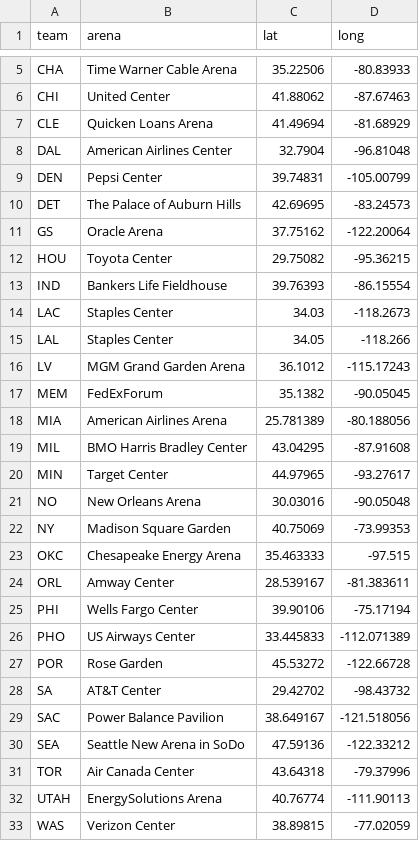
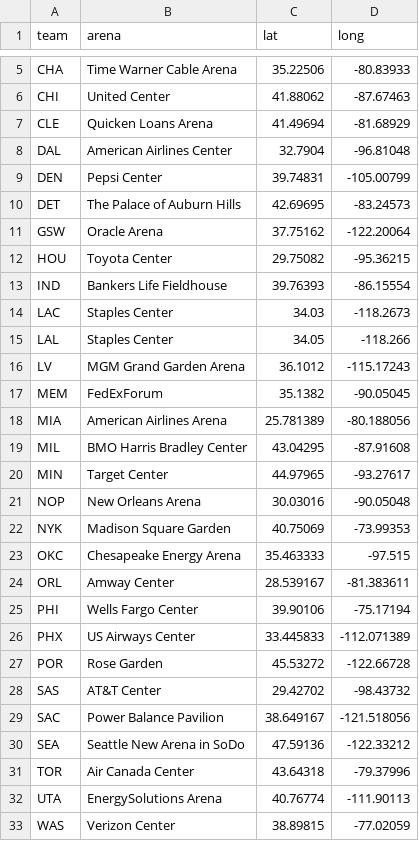
Before and after one commit to bmacGTPM/notes, a CSV file: data/nba.venue.lat.long.csv, drawn as a sheet; only a part is shown, gaps mark what is left out.

Commit message:
minor edits, add data

```diff
--- a/data/nba.venue.lat.long.csv
+++ b/data/nba.venue.lat.long.csv
@@ -10,3 +10,3 @@ DEN,Pepsi Center,39.74831,-105.00799
 DET,The Palace of Auburn Hills,42.69695,-83.24573
-GS,Oracle Arena,37.75162,-122.20064
+GSW,Oracle Arena,37.75162,-122.20064
 HOU,Toyota Center,29.75082,-95.36215
@@ -20,4 +20,4 @@ MIL,BMO Harris Bradley Center,43.04295,-87.91608
 MIN,Target Center,44.97965,-93.27617
-NO,New Orleans Arena,30.03016,-90.05048
-NY,Madison Square Garden,40.75069,-73.99353
+NOP,New Orleans Arena,30.03016,-90.05048
+NYK,Madison Square Garden,40.75069,-73.99353
 OKC,Chesapeake Energy Arena,35.463333,-97.515
@@ -25,5 +25,5 @@ ORL,Amway Center,28.539167,-81.383611
 PHI,Wells Fargo Center,39.90106,-75.17194
-PHO,US Airways Center,33.445833,-112.071389
+PHX,US Airways Center,33.445833,-112.071389
 POR,Rose Garden,45.53272,-122.66728
-SA,AT&T Center,29.42702,-98.43732
+SAS,AT&T Center,29.42702,-98.43732
 SAC,Power Balance Pavilion,38.649167,-121.518056
@@ -31,3 +31,3 @@ SEA,Seattle New Arena in SoDo,47.59136,-122.33212
 TOR,Air Canada Center,43.64318,-79.37996
-UTAH,EnergySolutions Arena,40.76774,-111.90113
+UTA,EnergySolutions Arena,40.76774,-111.90113
 WAS,Verizon Center,38.89815,-77.02059
```
Also changed, not shown: 4 other files.
